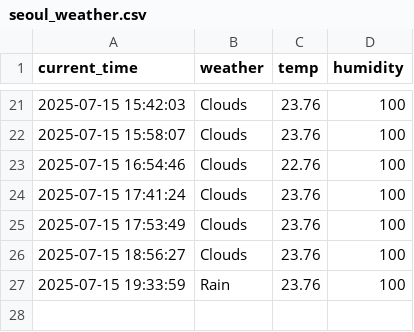
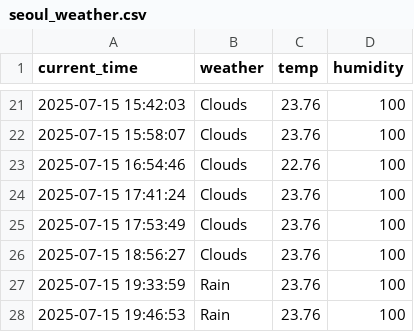
Before and after one commit to Seunghun1547/seoul_weather_5_m, a CSV file: seoul_weather.csv, drawn as a sheet; only a part is shown, gaps mark what is left out.

```diff
--- a/seoul_weather.csv
+++ b/seoul_weather.csv
@@ -27 +27,2 @@ current_time,weather,temp,humidity
 2025-07-15 19:33:59,Rain,23.76,100
+2025-07-15 19:46:53,Rain,23.76,100
```
